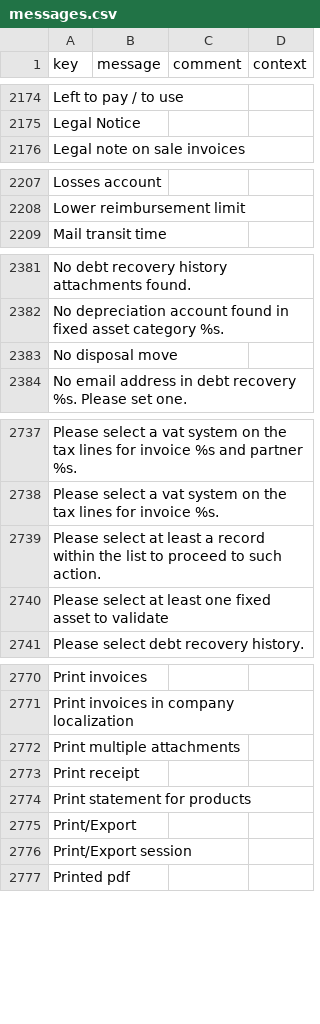
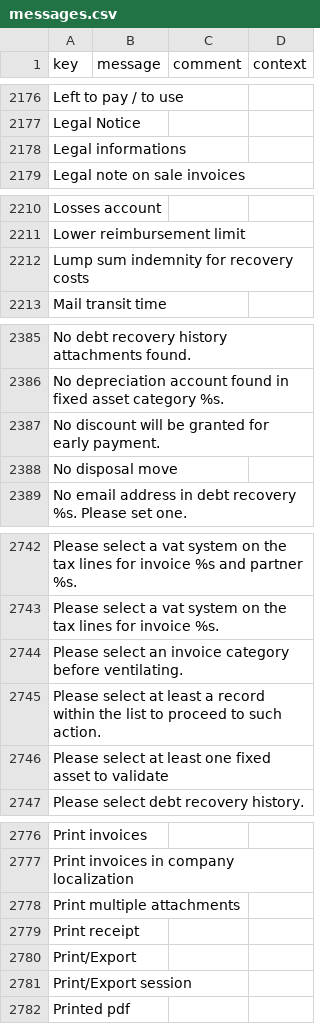
Before and after one commit to paa-axelor/axelor-open-suite, a CSV file: axelor-account/src/main/resources/i18n/messages.csv, drawn as a sheet; only a part is shown, gaps mark what is left out; removed rows and columns are numbered as before the commit, all else as after; the diff covers the shown part only; the diff names each change by its address in the sheet, - before the commit and + after, or states it on an @@ line.

```diff
--- a/axelor-account/src/main/resources/i18n/messages.csv
+++ b/axelor-account/src/main/resources/i18n/messages.csv
+row 2178: Legal informations
+row 2212: Lump sum indemnity for recovery costs
+row 2387: No discount will be granted for early payment.
+row 2744: Please select an invoice category before ventilating.
-row 2774: Print statement for products
```
Also changed, not shown: 9 added rows, 1 removed row and 2 edited cells elsewhere in this file, axelor-account/src/main/resources/i18n/messages_en.csv, axelor-account/src/main/resources/i18n/messages_fr.csv.
